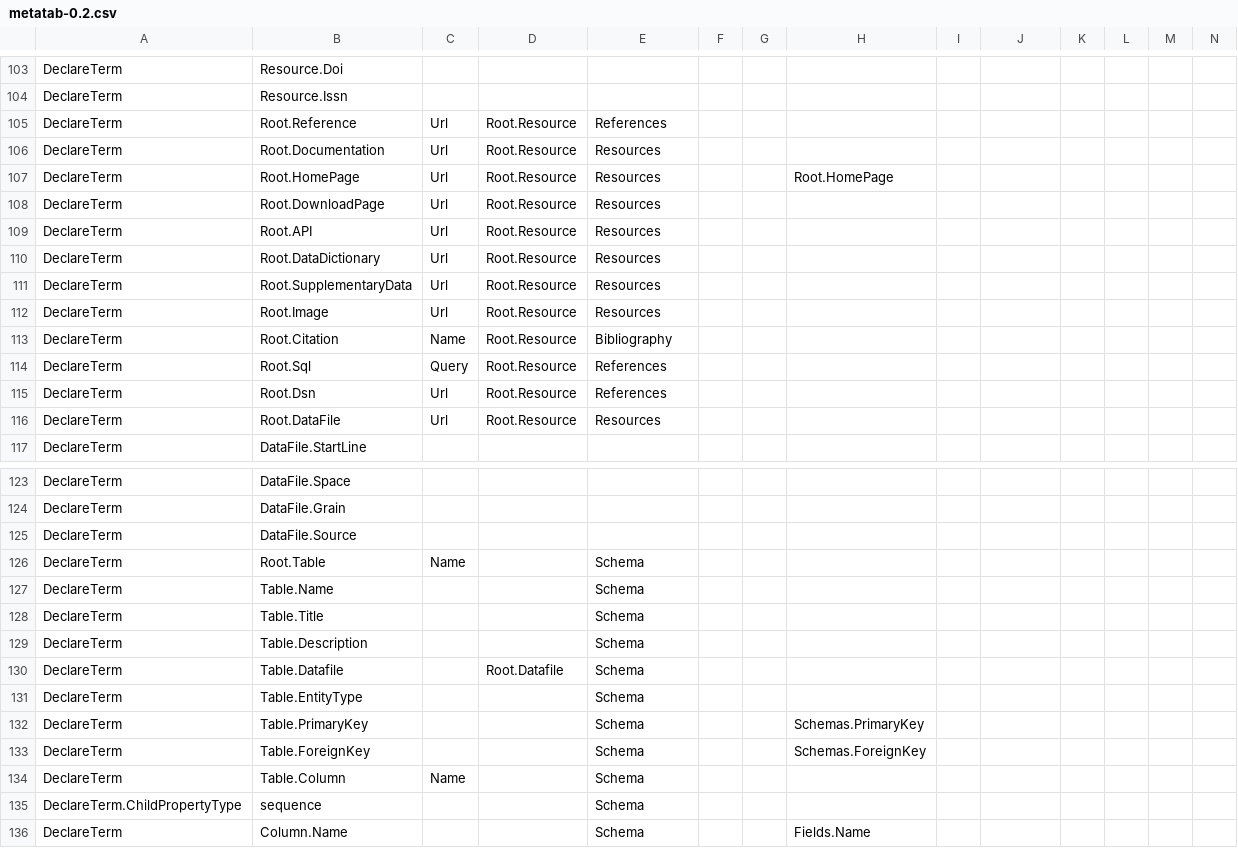
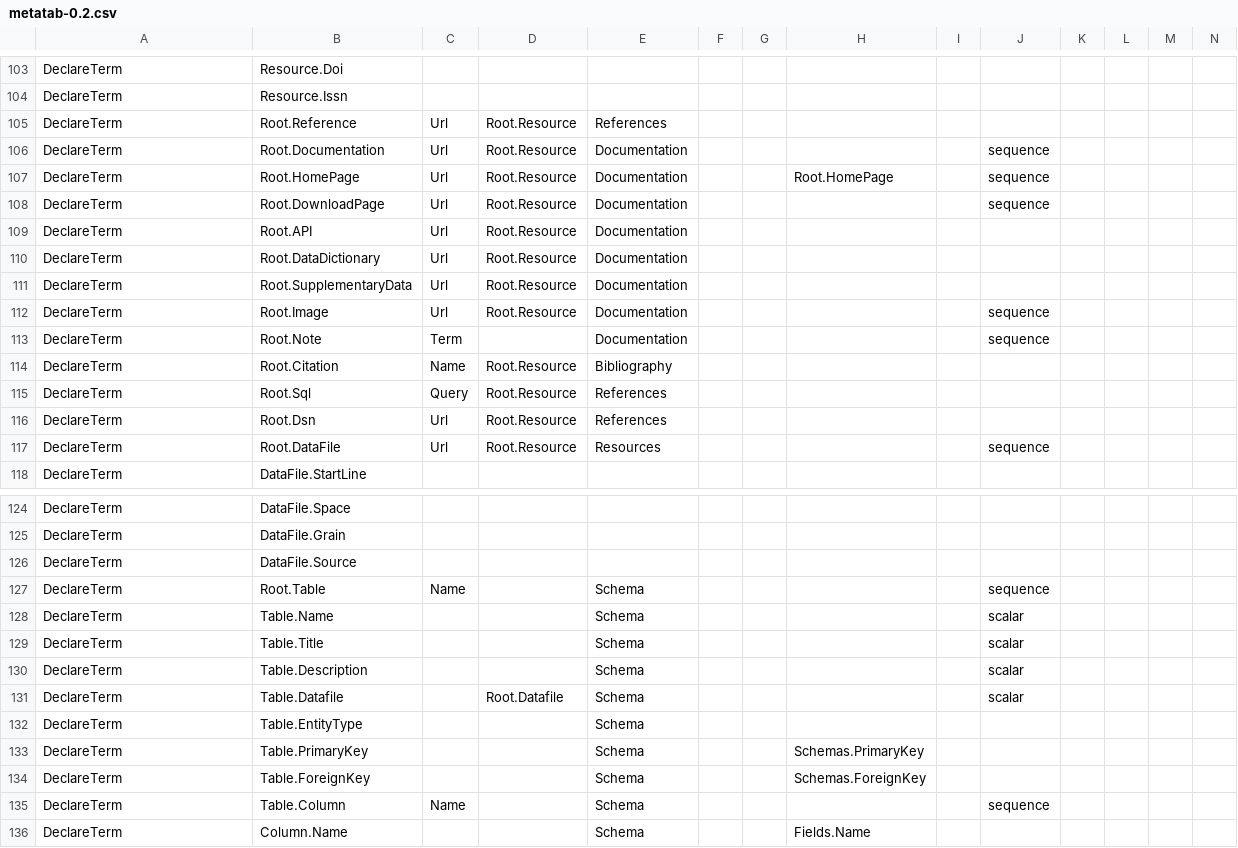
Before and after one commit to Metatab/metatab-declarations, a CSV file: metatabdecl/metatab-0.2.csv, drawn as a sheet; only a part is shown, gaps mark what is left out; removed rows and columns are numbered as before the commit, all else as after; rows hold the shown columns only; the diff covers the shown part only; the diff names each change by its address in the sheet, - before the commit and + after, or states it on an @@ line.

```diff
--- a/metatabdecl/metatab-0.2.csv
+++ b/metatabdecl/metatab-0.2.csv
-E106:E112: Resources
+E106:E112: Documentation
-J106:J108: (empty)
+J106:J108: sequence
-J112: (empty)
+J112: sequence
+row 113: DeclareTerm | Root.Note | Term |  | Documentation |  |  |  |  | sequence
-J117: (empty)
+J117: sequence
-J127: (empty)
+J127: sequence
-J128:J131: (empty)
+J128:J131: scalar
-J135: (empty)
+J135: sequence
-row 135: DeclareTerm.ChildPropertyType | sequence |  |  | Schema
```
Also changed, not shown: 27 edited cells elsewhere in this file, 2 other files.
